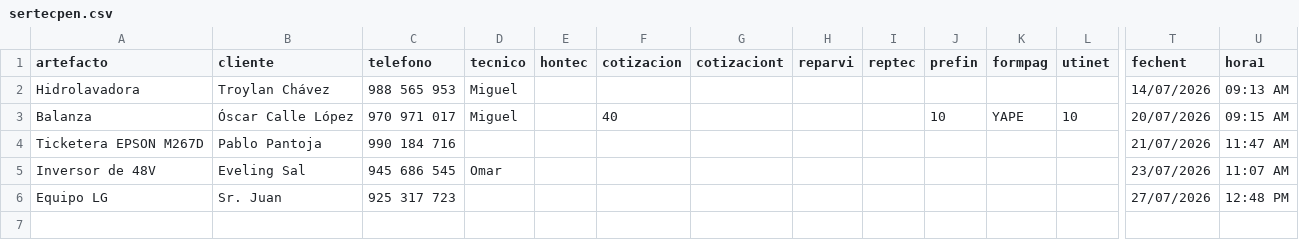
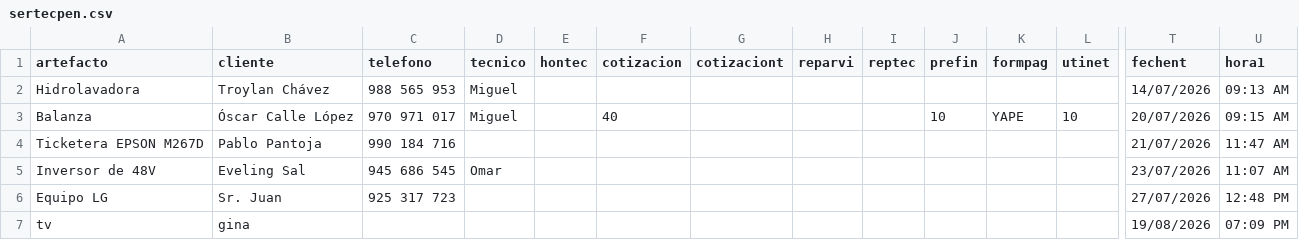
Before and after one commit to justintxu/repo, a CSV file: data/sertecpen.csv, drawn as a sheet; only a part is shown, gaps mark what is left out; rows hold the shown columns only; the diff names each change by its address in the sheet, - before the commit and + after, or states it on an @@ line.

Commit message:
Add service record

```diff
--- a/data/sertecpen.csv
+++ b/data/sertecpen.csv
+row 7: tv | gina |  |  |  |  |  |  |  |  |  |  | 19/08/2026 | 07:09 PM
```
